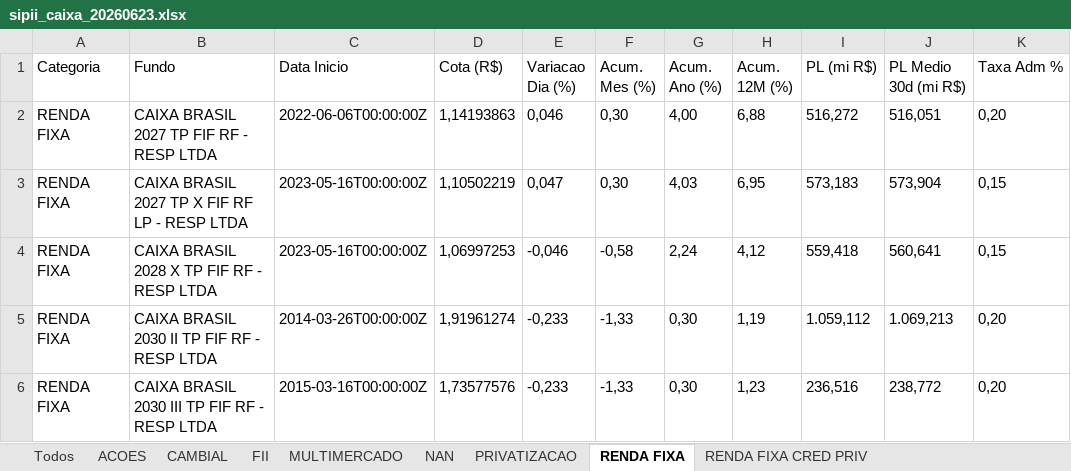
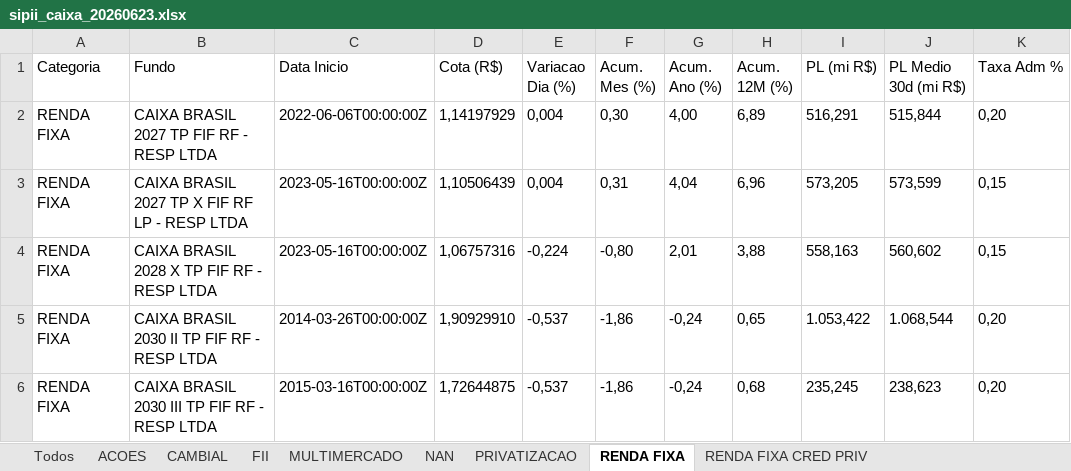
Before and after one commit to eltonprivatebanker/catalogo-fundos-cvm, an Excel workbook: saida/sipii_caixa_20260623.xlsx, sheet RENDA FIXA, drawn as a sheet; only a part is shown; values as stored, in another font and other column widths than the file's, no borders; the diff covers the shown part only; the diff names each change by its address in the sheet, - before the commit and + after, or states it on an @@ line.

```diff
--- a/saida/sipii_caixa_20260623.xlsx (sheet RENDA FIXA)
+++ b/saida/sipii_caixa_20260623.xlsx (sheet RENDA FIXA)
-D2 (Cota (R$)): 1,14193863
+D2 (Cota (R$)): 1,14197929
-E2 (Variacao Dia (%)): 0,046
+E2 (Variacao Dia (%)): 0,004
-H2 (Acum. 12M (%)): 6,88
+H2 (Acum. 12M (%)): 6,89
-I2 (PL (mi R$)): 516,272
+I2 (PL (mi R$)): 516,291
-J2 (PL Medio 30d (mi R$)): 516,051
+J2 (PL Medio 30d (mi R$)): 515,844
-D3 (Cota (R$)): 1,10502219
+D3 (Cota (R$)): 1,10506439
-E3 (Variacao Dia (%)): 0,047
+E3 (Variacao Dia (%)): 0,004
-F3 (Acum. Mes (%)): 0,30
+F3 (Acum. Mes (%)): 0,31
-G3 (Acum. Ano (%)): 4,03
+G3 (Acum. Ano (%)): 4,04
-H3 (Acum. 12M (%)): 6,95
+H3 (Acum. 12M (%)): 6,96
-I3 (PL (mi R$)): 573,183
+I3 (PL (mi R$)): 573,205
-J3 (PL Medio 30d (mi R$)): 573,904
+J3 (PL Medio 30d (mi R$)): 573,599
-D4 (Cota (R$)): 1,06997253
+D4 (Cota (R$)): 1,06757316
-E4 (Variacao Dia (%)): -0,046
+E4 (Variacao Dia (%)): -0,224
-F4 (Acum. Mes (%)): -0,58
+F4 (Acum. Mes (%)): -0,80
-G4 (Acum. Ano (%)): 2,24
+G4 (Acum. Ano (%)): 2,01
-H4 (Acum. 12M (%)): 4,12
+H4 (Acum. 12M (%)): 3,88
-I4 (PL (mi R$)): 559,418
+I4 (PL (mi R$)): 558,163
-J4 (PL Medio 30d (mi R$)): 560,641
+J4 (PL Medio 30d (mi R$)): 560,602
-D5 (Cota (R$)): 1,91961274
+D5 (Cota (R$)): 1,90929910
-E5:E6 (Variacao Dia (%)): -0,233
+E5:E6 (Variacao Dia (%)): -0,537
-F5:F6 (Acum. Mes (%)): -1,33
+F5:F6 (Acum. Mes (%)): -1,86
-G5:G6 (Acum. Ano (%)): 0,30
+G5:G6 (Acum. Ano (%)): -0,24
-H5 (Acum. 12M (%)): 1,19
+H5 (Acum. 12M (%)): 0,65
-I5 (PL (mi R$)): 1.059,112
+I5 (PL (mi R$)): 1.053,422
-J5 (PL Medio 30d (mi R$)): 1.069,213
+J5 (PL Medio 30d (mi R$)): 1.068,544
-D6 (Cota (R$)): 1,73577576
+D6 (Cota (R$)): 1,72644875
-H6 (Acum. 12M (%)): 1,23
+H6 (Acum. 12M (%)): 0,68
-I6 (PL (mi R$)): 236,516
+I6 (PL (mi R$)): 235,245
-J6 (PL Medio 30d (mi R$)): 238,772
+J6 (PL Medio 30d (mi R$)): 238,623
```
Also changed, not shown: 345 edited cells elsewhere in this sheet, sheet Todos, sheet ACOES, sheet MULTIMERCADO, sheet NAN, sheet RENDA FIXA CRED PRIV, sheet RENDA FIXA REF DI, 5 more sheets, 2 other files.
